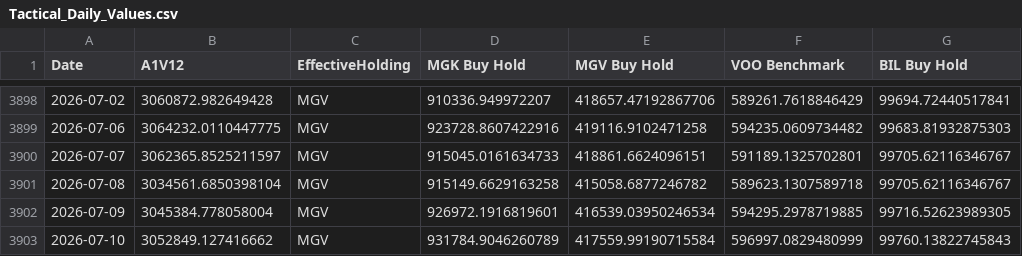
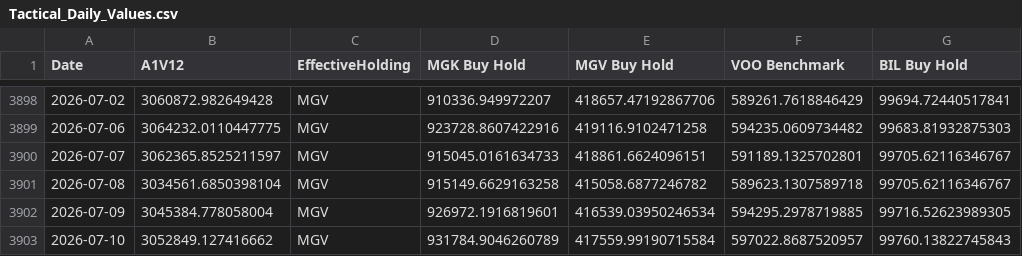
Before and after one commit to wesl8n-sketch/A1V12-Dashboard, a CSV file: Data/Tactical_Daily_Values.csv, drawn as a sheet; only a part is shown, gaps mark what is left out.

```diff
--- a/Data/Tactical_Daily_Values.csv
+++ b/Data/Tactical_Daily_Values.csv
@@ -3902,2 +3902,2 @@ Date,A1V12,EffectiveHolding,MGK Buy Hold,MGV Buy Hold,VOO Benchmark,BIL Buy Hold
 2026-07-09,3045384.778058004,MGV,926972.1916819601,416539.03950246534,594295.2978719885,99716.52623989305
-2026-07-10,3052849.127416662,MGV,931784.9046260789,417559.99190715584,596997.0829480999,99760.13822745843
+2026-07-10,3052849.127416662,MGV,931784.9046260789,417559.99190715584,597022.8687520957,99760.13822745843
```
Also changed, not shown: Audit/Backfill_Scale_Audit.csv, Data/Signal_History.csv, 8 other files.
